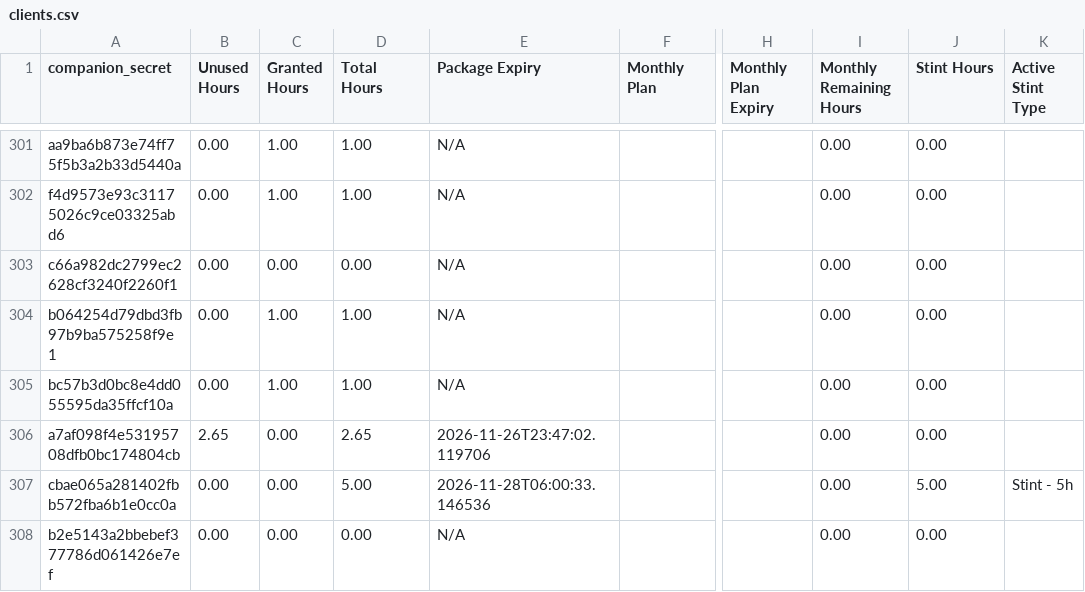
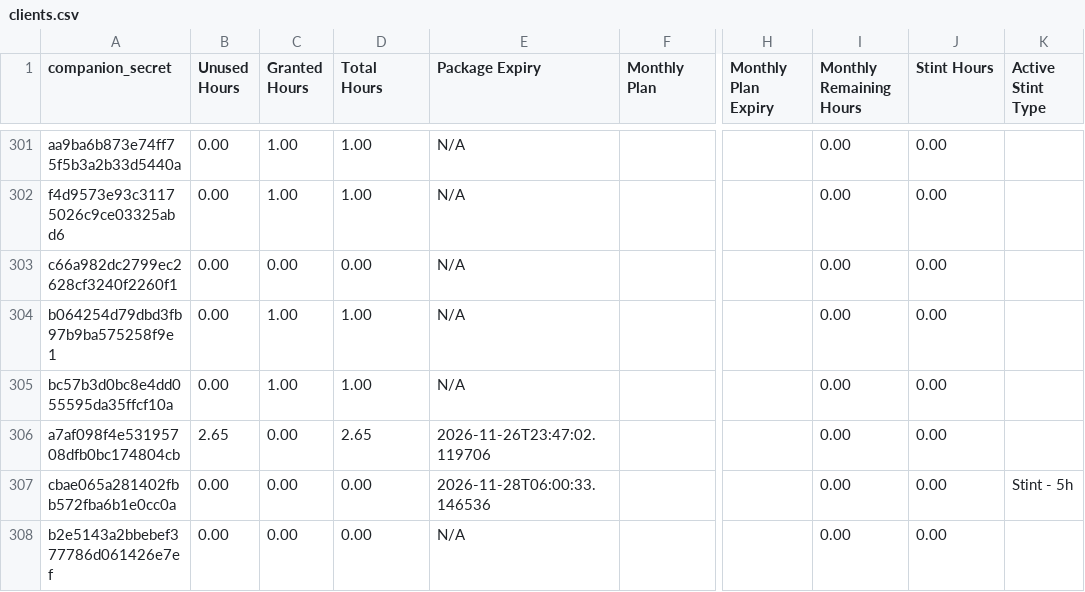
Before and after one commit to Stealan1/Skates, a CSV file: clients.csv, drawn as a sheet; only a part is shown, gaps mark what is left out; the diff names each change by its address in the sheet, - before the commit and + after, or states it on an @@ line.

Commit message:
Booker: sync clients row 271799471803858945

```diff
--- a/clients.csv
+++ b/clients.csv
-D307 (Total Hours): 5.00
+D307 (Total Hours): 0.00
-J307 (Stint Hours): 5.00
+J307 (Stint Hours): 0.00
```
